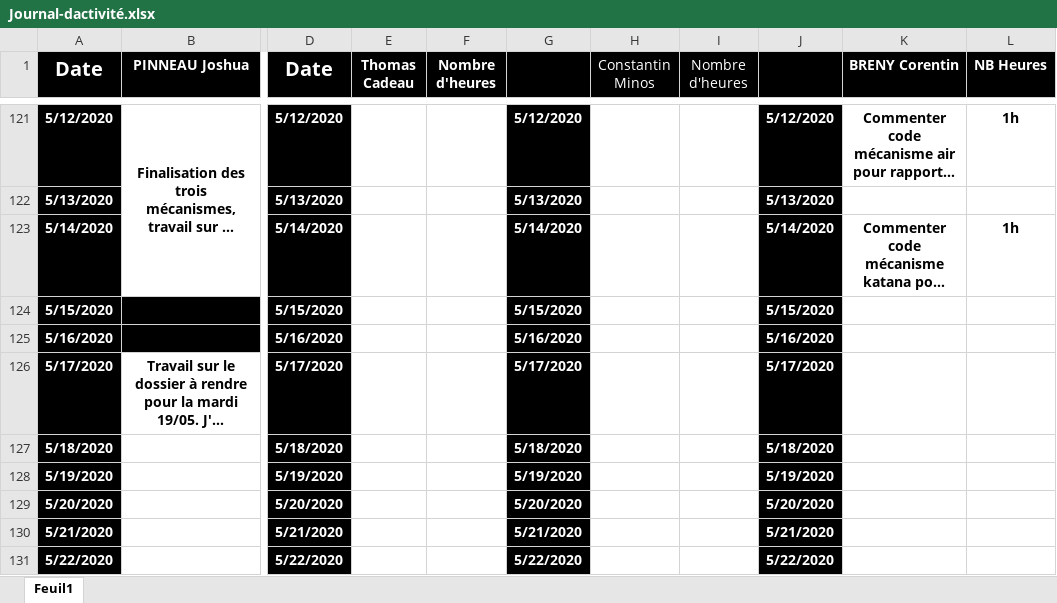
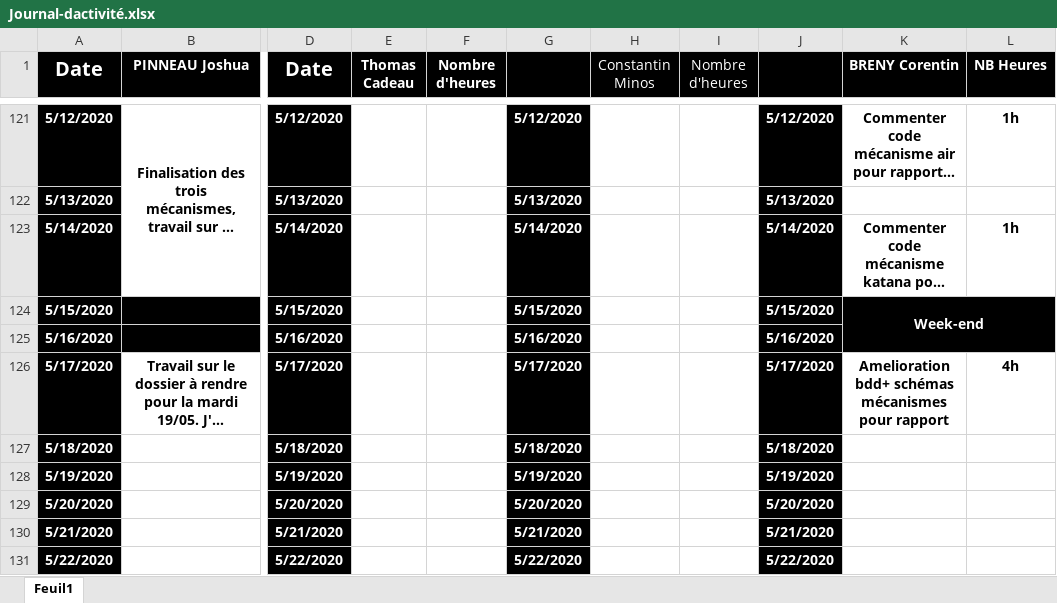
Before and after one commit to corentin-breny/Systeme_Escape_Game_13emePorte, an Excel workbook: Journal d'activité/Journal-dactivité.xlsx, sheet Feuil1, drawn as a sheet; only a part is shown, gaps mark what is left out; long unchanged cells end in …; values as stored, in another font and other column widths than the file's, no borders; the diff names each change by its address in the sheet, - before the commit and + after, or states it on an @@ line.

```diff
--- a/Journal d'activité/Journal-dactivité.xlsx (sheet Feuil1)
+++ b/Journal d'activité/Journal-dactivité.xlsx (sheet Feuil1)
-K124 (BRENY Corentin): (empty)
+K124 (BRENY Corentin): Week-end
-K124:L125 fill: none
+K124:L125 fill: #000000
+K124:L125 merged
-K126 (BRENY Corentin): (empty)
+K126 (BRENY Corentin): Amelioration bdd+ schémas mécanismes pour rapport
-L126 (NB Heures): (empty)
+L126 (NB Heures): 4h
```
Also changed, not shown: 3 other files.
